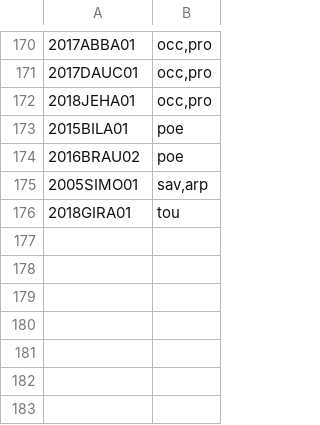
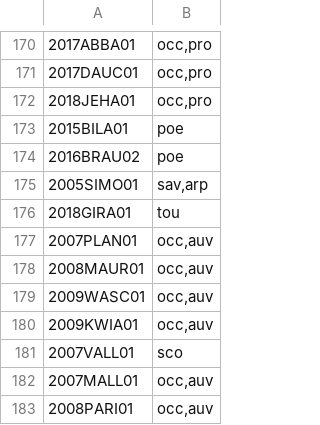
Before and after one commit to zeecho/qhube.bzh, a TSV file: data/data.tsv, drawn as a sheet; only a part is shown, gaps mark what is left out.

Commit message:
Add some data

```diff
--- a/data/data.tsv
+++ b/data/data.tsv
@@ -176 +176,8 @@
 2018GIRA01	tou
+2007PLAN01	occ,auv
+2008MAUR01	occ,auv
+2009WASC01	occ,auv
+2009KWIA01	occ,auv
+2007VALL01	sco
+2007MALL01	occ,auv
+2008PARI01	occ,auv
```
